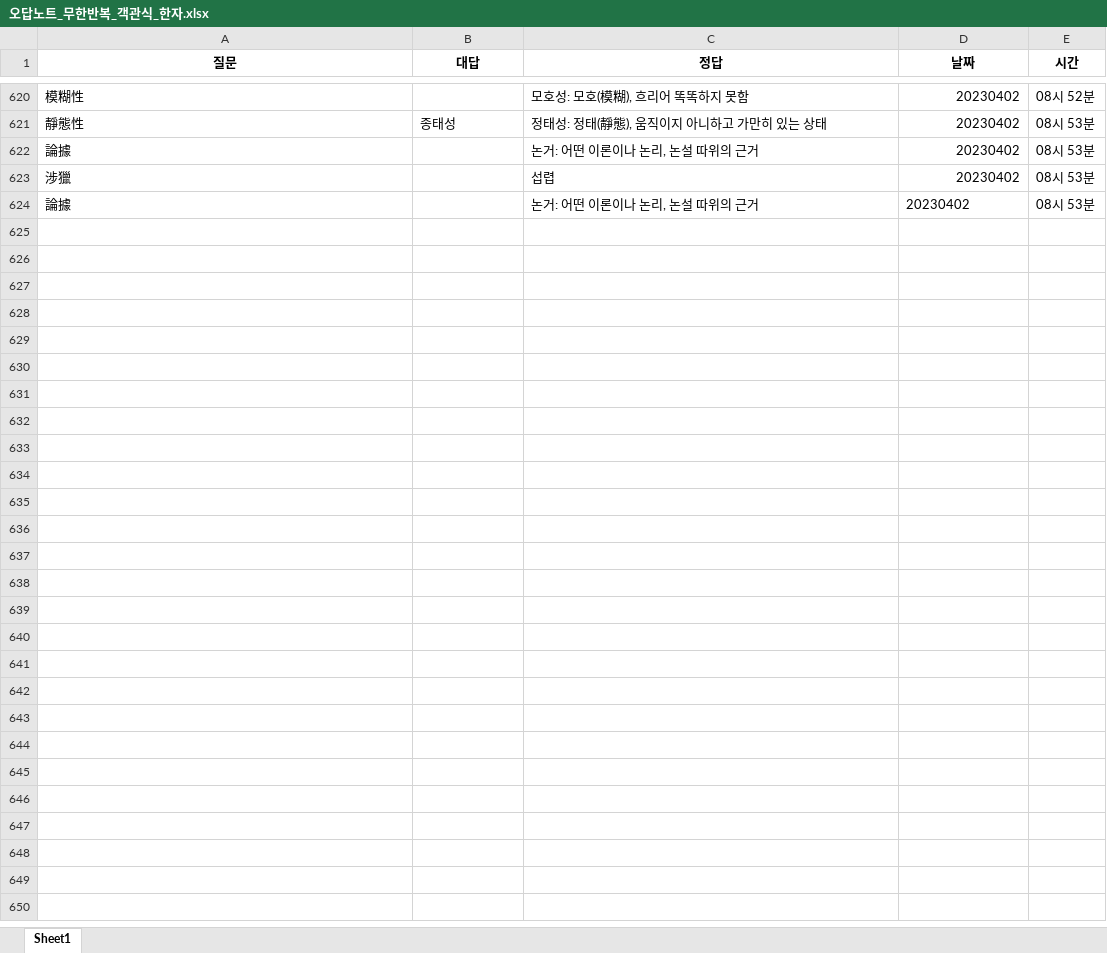
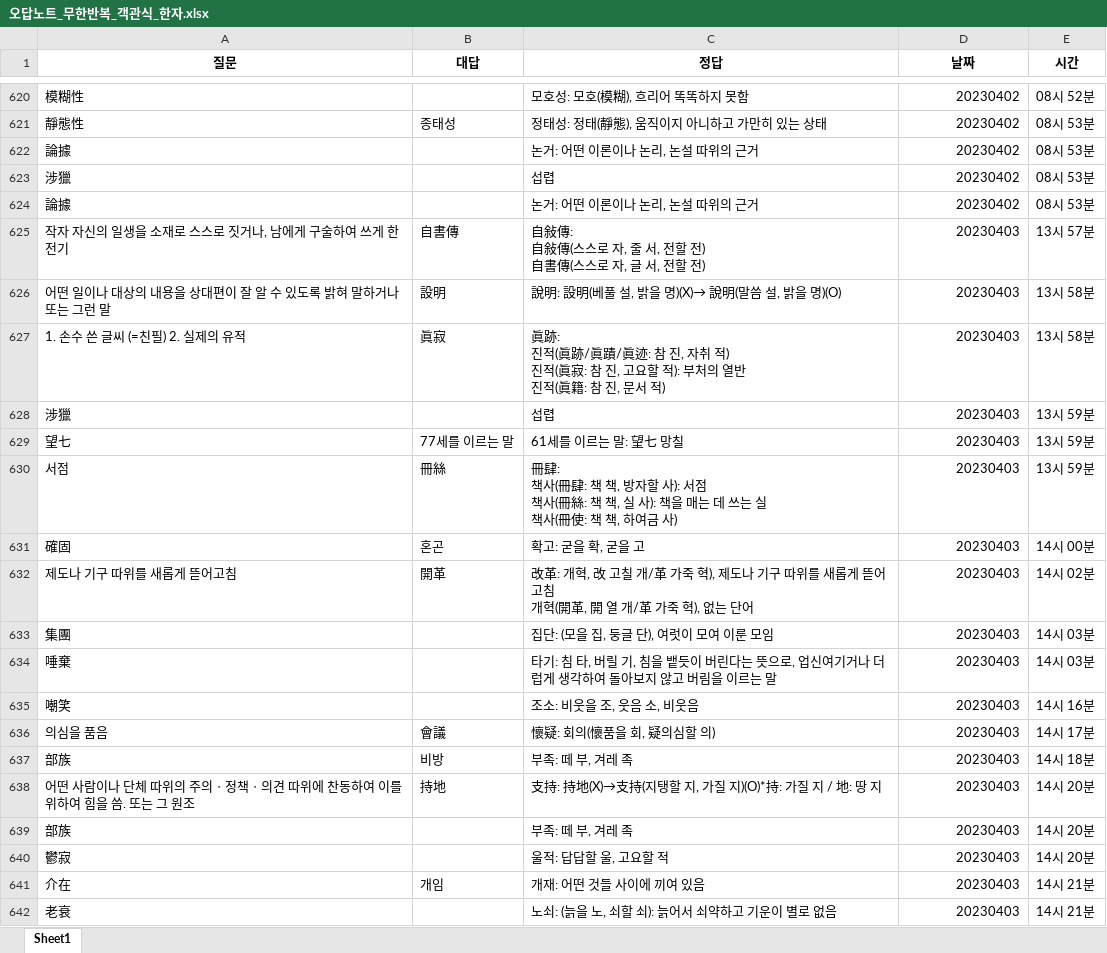
Before and after one commit to Choisignal/Private-Quizlet, an Excel workbook: 학습자료/단답형/오답노트/오답노트_무한반복_객관식_한자.xlsx, sheet Sheet1, drawn as a sheet; only a part is shown, gaps mark what is left out; values as stored, in another font and other column widths than the file's, no borders; ↵ is a line break in a cell; the diff covers the shown part only; the diff names each change by its address in the sheet, - before the commit and + after, or states it on an @@ line.

```diff
--- a/학습자료/단답형/오답노트/오답노트_무한반복_객관식_한자.xlsx (sheet Sheet1)
+++ b/학습자료/단답형/오답노트/오답노트_무한반복_객관식_한자.xlsx (sheet Sheet1)
-D624 alignment: left
+D624 alignment: right
+row 625: 작자 자신의 일생을 소재로 스스로 짓거나, 남에게 구술하여 쓰게 한 전기 | 自書傳 | 自敍傳: ↵ 自敍傳(스스로 자, 줄 서, 전할 전) ↵ 自書傳(스스로 자, 글 서, 전할 전) | 20230403 | 13시 57분
+row 626: 어떤 일이나 대상의 내용을 상대편이 잘 알 수 있도록 밝혀 말하거나 또는 그런 말 | 設明 | 說明: 設明(베풀 설, 밝을 명)(X)→ 說明(말씀 설, 밝을 명)(O) | 20230403 | 13시 58분
+row 627: 1. 손수 쓴 글씨 (=친필) 2. 실제의 유적 | 眞寂 | 眞跡: ↵ 진적(眞跡/眞蹟/眞迹: 참 진, 자취 적) ↵ 진적(眞寂: 참 진, 고요할 적): 부처의 열반 ↵ 진적(眞籍: 참 진, 문서 적) | 20230403 | 13시 58분
+row 628: 涉獵 |  | 섭렵 | 20230403 | 13시 59분
+row 629: 望七 | 77세를 이르는 말 | 61세를 이르는 말: 望七 망칠 | 20230403 | 13시 59분
+row 630: 서점 | 冊絲 | 冊肆: ↵ 책사(冊肆: 책 책, 방자할 사): 서점 ↵ 책사(冊絲: 책 책, 실 사): 책을 매는 데 쓰는 실 ↵ 책사(冊使: 책 책, 하여금 사) | 20230403 | 13시 59분
+row 631: 確固 | 혼곤 | 확고: 굳을 확, 굳을 고 | 20230403 | 14시 00분
+row 632: 제도나 기구 따위를 새롭게 뜯어고침 | 開革 | 改革: 개혁, 改 고칠 개/革 가죽 혁), 제도나 기구 따위를 새롭게 뜯어고침 ↵ 개혁(開革, 開 열 개/革 가죽 혁), 없는 단어 | 20230403 | 14시 02분
+row 633: 集團 |  | 집단: (모을 집, 둥글 단), 여럿이 모여 이룬 모임 | 20230403 | 14시 03분
+row 634: 唾棄 |  | 타기: 침 타, 버릴 기, 침을 뱉듯이 버린다는 뜻으로, 업신여기거나 더럽게 생각하여 돌아보지 않고 버림을 이르는 말 | 20230403 | 14시 03분
+row 635: 嘲笑 |  | 조소: 비웃을 조, 웃음 소, 비웃음 | 20230403 | 14시 16분
+row 636: 의심을 품음 | 會議 | 懷疑: 회의(懷품을 회, 疑의심할 의) | 20230403 | 14시 17분
+row 637: 部族 | 비방 | 부족: 떼 부, 겨레 족 | 20230403 | 14시 18분
+row 638: 어떤 사람이나 단체 따위의 주의ㆍ정책ㆍ의견 따위에 찬동하여 이를 위하여 힘을 씀. 또는 그 원조 | 持地 | 支持: 持地(X)→支持(지탱할 지, 가질 지)(O)*持: 가질 지 / 地: 땅 지 | 20230403 | 14시 20분
+row 639: 部族 |  | 부족: 떼 부, 겨레 족 | 20230403 | 14시 20분
+row 640: 鬱寂 |  | 울적: 답답할 울, 고요할 적 | 20230403 | 14시 20분
+row 641: 介在 | 개임 | 개재: 어떤 것들 사이에 끼여 있음 | 20230403 | 14시 21분
+row 642: 老衰 |  | 노쇠: (늙을 노, 쇠할 쇠): 늙어서 쇠약하고 기운이 별로 없음 | 20230403 | 14시 21분
```
Also changed, not shown: 45 added rows elsewhere in this sheet, 학습자료/단답형/한자.xlsx.
